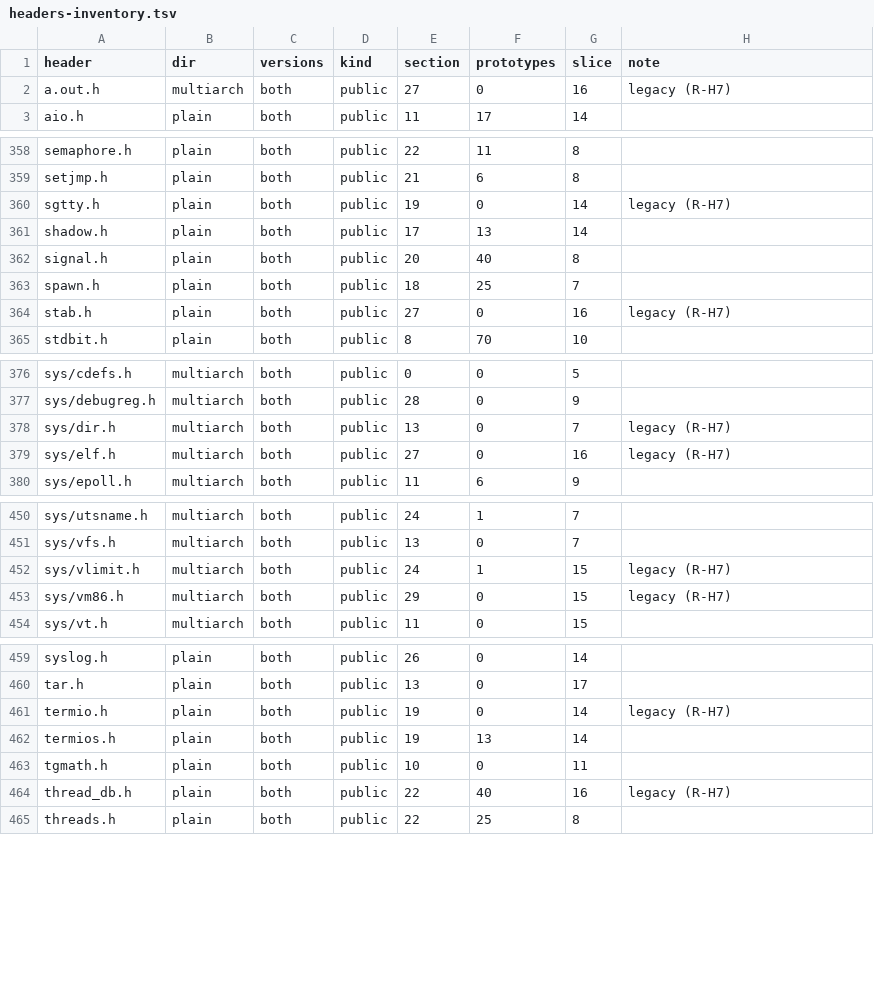
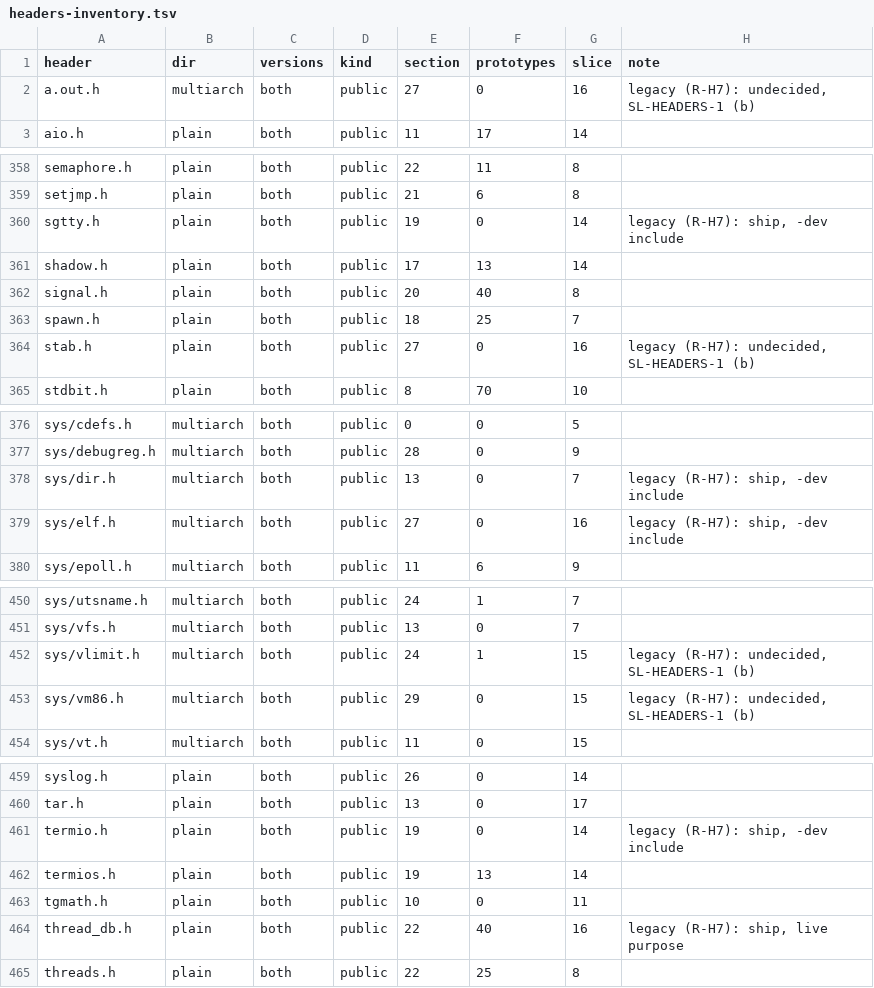
Before and after one commit to duskglow/libniji, a TSV file: plan/headers-inventory.tsv, drawn as a sheet; only a part is shown, gaps mark what is left out; the diff covers the shown part only.

```diff
--- a/plan/headers-inventory.tsv
+++ b/plan/headers-inventory.tsv
@@ -1,3 +1,3 @@
 header	dir	versions	kind	section	prototypes	slice	note
-a.out.h	multiarch	both	public	27	0	16	legacy (R-H7)
+a.out.h	multiarch	both	public	27	0	16	legacy (R-H7): undecided, SL-HEADERS-1 (b)
 aio.h	plain	both	public	11	17	14	
@@ -359,3 +359,3 @@ semaphore.h	plain	both	public	22	11	8
 setjmp.h	plain	both	public	21	6	8	
-sgtty.h	plain	both	public	19	0	14	legacy (R-H7)
+sgtty.h	plain	both	public	19	0	14	legacy (R-H7): ship, -dev include
 shadow.h	plain	both	public	17	13	14	
@@ -363,3 +363,3 @@ signal.h	plain	both	public	20	40	8
 spawn.h	plain	both	public	18	25	7	
-stab.h	plain	both	public	27	0	16	legacy (R-H7)
+stab.h	plain	both	public	27	0	16	legacy (R-H7): undecided, SL-HEADERS-1 (b)
 stdbit.h	plain	both	public	8	70	10	
@@ -377,4 +377,4 @@ sys/cdefs.h	multiarch	both	public	0	0	5
 sys/debugreg.h	multiarch	both	public	28	0	9	
-sys/dir.h	multiarch	both	public	13	0	7	legacy (R-H7)
-sys/elf.h	multiarch	both	public	27	0	16	legacy (R-H7)
+sys/dir.h	multiarch	both	public	13	0	7	legacy (R-H7): ship, -dev include
+sys/elf.h	multiarch	both	public	27	0	16	legacy (R-H7): ship, -dev include
 sys/epoll.h	multiarch	both	public	11	6	9	
@@ -451,4 +451,4 @@ sys/utsname.h	multiarch	both	public	24	1	7
 sys/vfs.h	multiarch	both	public	13	0	7	
-sys/vlimit.h	multiarch	both	public	24	1	15	legacy (R-H7)
-sys/vm86.h	multiarch	both	public	29	0	15	legacy (R-H7)
+sys/vlimit.h	multiarch	both	public	24	1	15	legacy (R-H7): undecided, SL-HEADERS-1 (b)
+sys/vm86.h	multiarch	both	public	29	0	15	legacy (R-H7): undecided, SL-HEADERS-1 (b)
 sys/vt.h	multiarch	both	public	11	0	15	
@@ -460,6 +460,6 @@ syslog.h	plain	both	public	26	0	14
 tar.h	plain	both	public	13	0	17	
-termio.h	plain	both	public	19	0	14	legacy (R-H7)
+termio.h	plain	both	public	19	0	14	legacy (R-H7): ship, -dev include
 termios.h	plain	both	public	19	13	14	
 tgmath.h	plain	both	public	10	0	11	
-thread_db.h	plain	both	public	22	40	16	legacy (R-H7)
+thread_db.h	plain	both	public	22	40	16	legacy (R-H7): ship, live purpose
 threads.h	plain	both	public	22	25	8	
```
Also changed, not shown: 18 edited cells elsewhere in this file, 23 other files.
